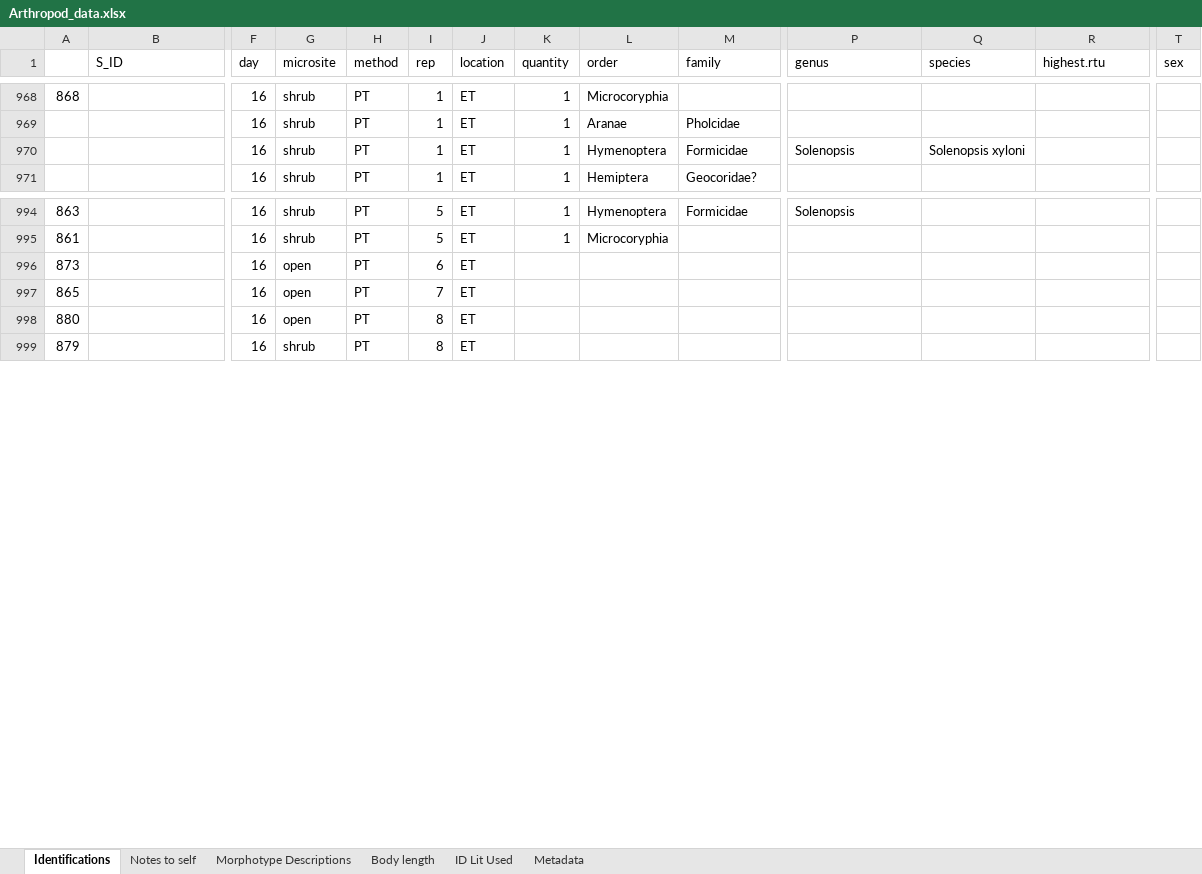
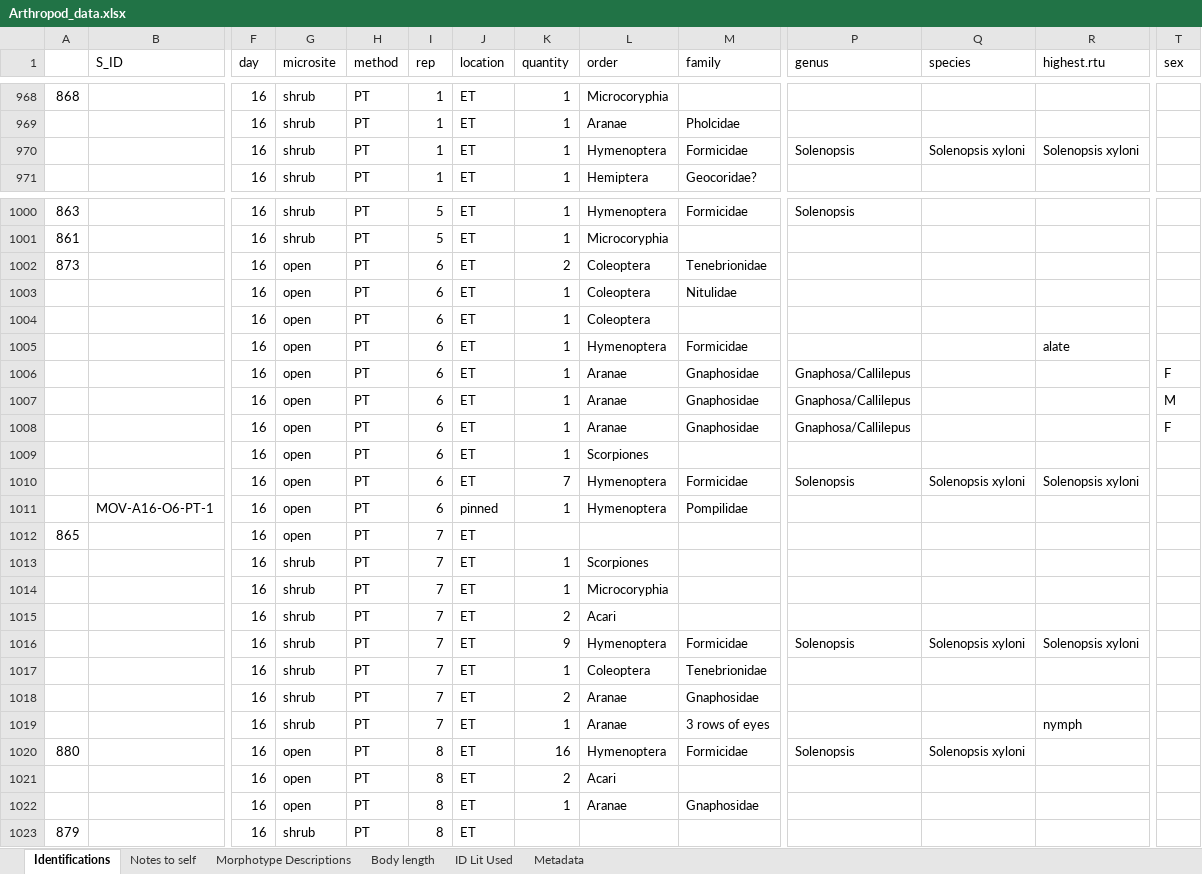
Before and after one commit to jennabraun/prey_item_survey, an Excel workbook: Raw Data/Arthropod_data.xlsx, sheet Identifications, drawn as a sheet; only a part is shown, gaps mark what is left out; values as stored, in another font and other column widths than the file's, no borders; addresses are those after the commit; rows hold the shown columns only; the diff covers the shown part only; the diff names each change by its address in the sheet, - before the commit and + after, or states it on an @@ line.

Commit message:
working through Aug Mov pitfalls

```diff
--- a/Raw Data/Arthropod_data.xlsx (sheet Identifications)
+++ b/Raw Data/Arthropod_data.xlsx (sheet Identifications)
-R970 (highest.rtu): (empty)
+R970 (highest.rtu): Solenopsis xyloni
-K1002 (quantity): (empty)
+K1002 (quantity): 2
-L1002 (order): (empty)
+L1002 (order): Coleoptera
-M1002 (family): (empty)
+M1002 (family): Tenebrionidae
+row 1003:  |  | 16 | open | PT | 6 | ET | 1 | Coleoptera | Nitulidae
+row 1004:  |  | 16 | open | PT | 6 | ET | 1 | Coleoptera
+row 1005:  |  | 16 | open | PT | 6 | ET | 1 | Hymenoptera | Formicidae |  |  | alate
+row 1006:  |  | 16 | open | PT | 6 | ET | 1 | Aranae | Gnaphosidae | Gnaphosa/Callilepus |  |  | F
+row 1007:  |  | 16 | open | PT | 6 | ET | 1 | Aranae | Gnaphosidae | Gnaphosa/Callilepus |  |  | M
+row 1008:  |  | 16 | open | PT | 6 | ET | 1 | Aranae | Gnaphosidae | Gnaphosa/Callilepus |  |  | F
+row 1009:  |  | 16 | open | PT | 6 | ET | 1 | Scorpiones
+row 1010:  |  | 16 | open | PT | 6 | ET | 7 | Hymenoptera | Formicidae | Solenopsis | Solenopsis xyloni | Solenopsis xyloni
+row 1011:  | MOV-A16-O6-PT-1 | 16 | open | PT | 6 | pinned | 1 | Hymenoptera | Pompilidae
+row 1013:  |  | 16 | shrub | PT | 7 | ET | 1 | Scorpiones
+row 1014:  |  | 16 | shrub | PT | 7 | ET | 1 | Microcoryphia
+row 1015:  |  | 16 | shrub | PT | 7 | ET | 2 | Acari
+row 1016:  |  | 16 | shrub | PT | 7 | ET | 9 | Hymenoptera | Formicidae | Solenopsis | Solenopsis xyloni | Solenopsis xyloni
+row 1017:  |  | 16 | shrub | PT | 7 | ET | 1 | Coleoptera | Tenebrionidae
+row 1018:  |  | 16 | shrub | PT | 7 | ET | 2 | Aranae | Gnaphosidae
+row 1019:  |  | 16 | shrub | PT | 7 | ET | 1 | Aranae | 3 rows of eyes |  |  | nymph
-K1020 (quantity): (empty)
+K1020 (quantity): 16
-L1020 (order): (empty)
+L1020 (order): Hymenoptera
-M1020 (family): (empty)
+M1020 (family): Formicidae
-P1020 (genus): (empty)
+P1020 (genus): Solenopsis
-Q1020 (species): (empty)
+Q1020 (species): Solenopsis xyloni
+row 1021:  |  | 16 | open | PT | 8 | ET | 2 | Acari
+row 1022:  |  | 16 | open | PT | 8 | ET | 1 | Aranae | Gnaphosidae
```
Also changed, not shown: 15 added rows and 12 edited cells elsewhere in this sheet.
